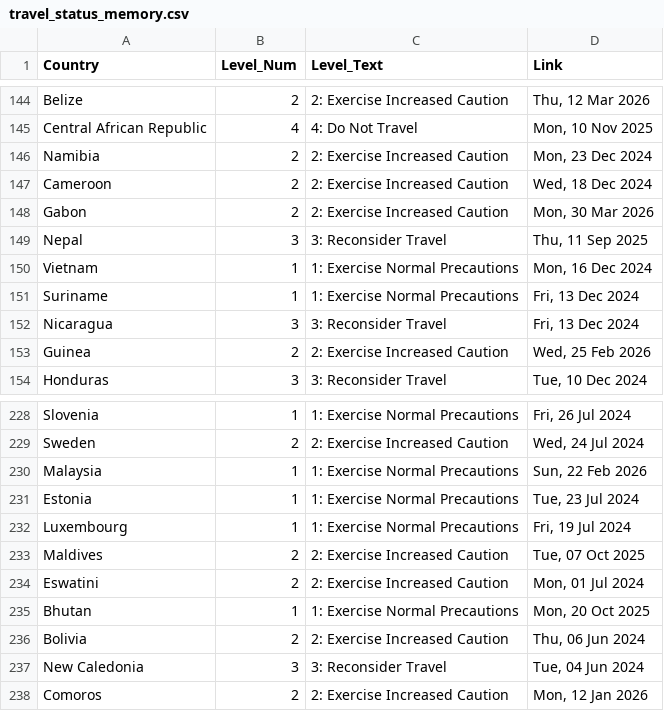
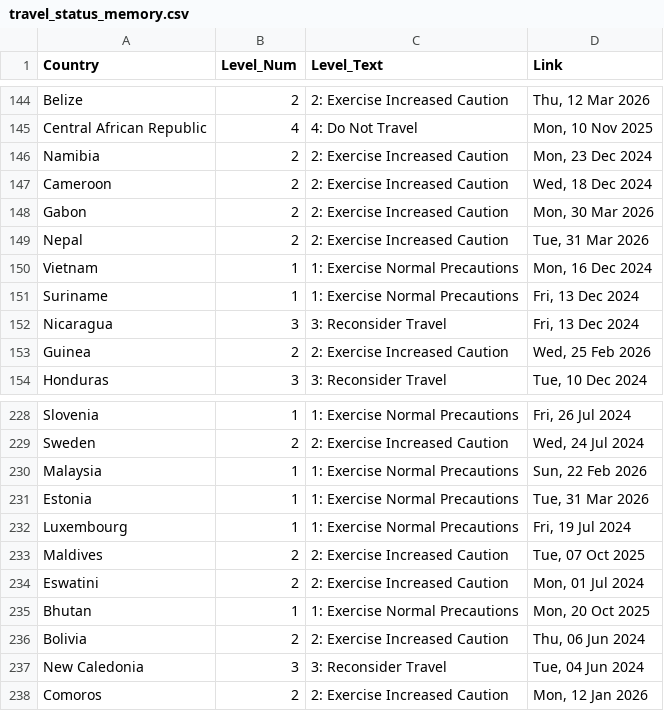
Before and after one commit to hyselee09-stack/ai-consul-bot, a CSV file: travel_status_memory.csv, drawn as a sheet; only a part is shown, gaps mark what is left out.

```diff
--- a/travel_status_memory.csv
+++ b/travel_status_memory.csv
@@ -148,3 +148,3 @@ Cameroon,2,2: Exercise Increased Caution,"Wed, 18 Dec 2024"
 Gabon,2,2: Exercise Increased Caution,"Mon, 30 Mar 2026"
-Nepal,3,3: Reconsider Travel,"Thu, 11 Sep 2025"
+Nepal,2,2: Exercise Increased Caution,"Tue, 31 Mar 2026"
 Vietnam,1,1: Exercise Normal Precautions,"Mon, 16 Dec 2024"
@@ -230,3 +230,3 @@ Sweden,2,2: Exercise Increased Caution,"Wed, 24 Jul 2024"
 Malaysia,1,1: Exercise Normal Precautions,"Sun, 22 Feb 2026"
-Estonia,1,1: Exercise Normal Precautions,"Tue, 23 Jul 2024"
+Estonia,1,1: Exercise Normal Precautions,"Tue, 31 Mar 2026"
 Luxembourg,1,1: Exercise Normal Precautions,"Fri, 19 Jul 2024"
```
